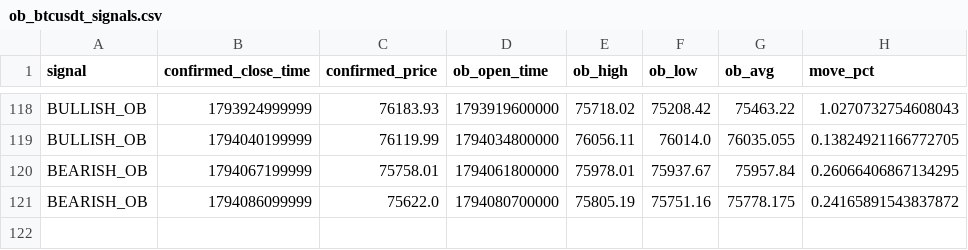
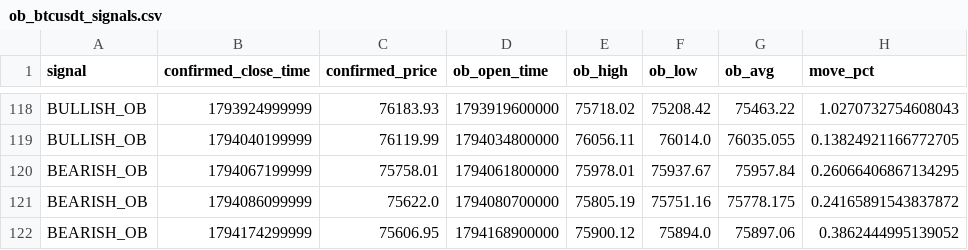
Before and after one commit to rahulrtk74747474-glitch/Scraping_and_testing, a CSV file: data/ob_btcusdt_signals.csv, drawn as a sheet; only a part is shown, gaps mark what is left out; the diff names each change by its address in the sheet, - before the commit and + after, or states it on an @@ line.

```diff
--- a/data/ob_btcusdt_signals.csv
+++ b/data/ob_btcusdt_signals.csv
+row 122: BEARISH_OB | 1794174299999 | 75606.95 | 1794168900000 | 75900.12 | 75894.0 | 75897.06 | 0.3862444995139052
```
Also changed, not shown: data/ob_btcusdt_snapshots.csv, 2 other files.
